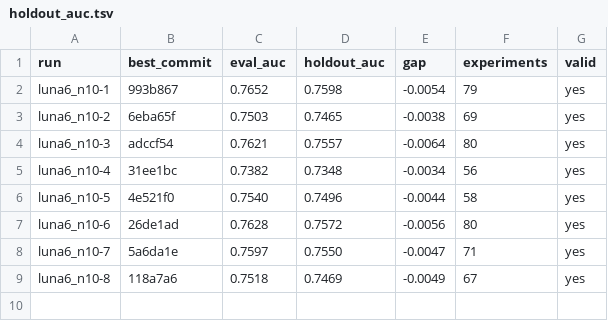
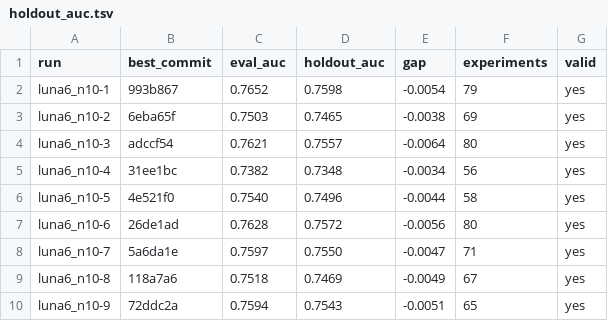
Before and after one commit to szilard/xgboost-autoresearch-minimal2-runs, a TSV file: run-multi/luna6_n10/holdout_auc.tsv, drawn as a sheet; the diff names each change by its address in the sheet, - before the commit and + after, or states it on an @@ line.

```diff
--- a/run-multi/luna6_n10/holdout_auc.tsv
+++ b/run-multi/luna6_n10/holdout_auc.tsv
+row 10: luna6_n10-9 | 72ddc2a | 0.7594 | 0.7543 | -0.0051 | 65 | yes
```
Also changed, not shown: 24 other files.
